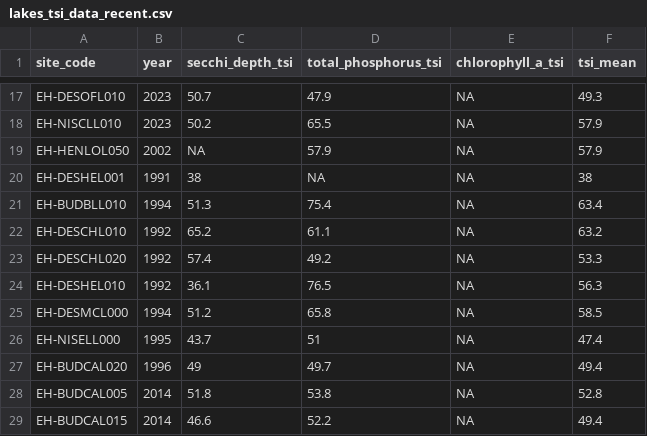
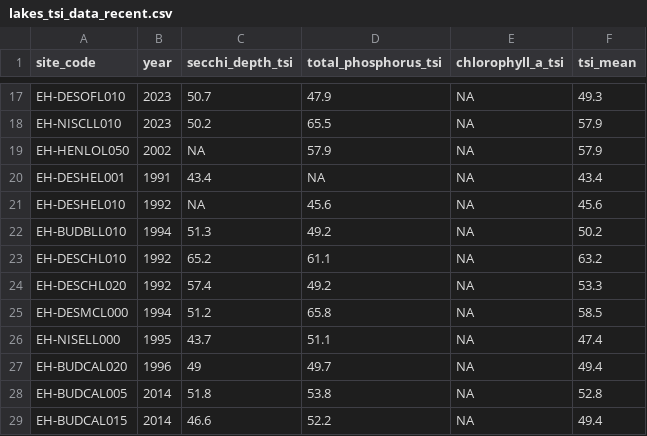
Before and after one commit to HerreraEnvironmental/23-08082-000-TC-WQ-Lakes-Dashboard, a CSV file: public_dashboard_outputs/lakes_tsi_data_recent.csv, drawn as a sheet; only a part is shown, gaps mark what is left out.

Commit message:
updates for improved unit reporting in charts (plus depth units update for intermediate datasets)

```diff
--- a/public_dashboard_outputs/lakes_tsi_data_recent.csv
+++ b/public_dashboard_outputs/lakes_tsi_data_recent.csv
@@ -19,9 +19,9 @@ EH-NISCLL010,2023,50.2,65.5,NA,57.9
 EH-HENLOL050,2002,NA,57.9,NA,57.9
-EH-DESHEL001,1991,38,NA,NA,38
-EH-BUDBLL010,1994,51.3,75.4,NA,63.4
+EH-DESHEL001,1991,43.4,NA,NA,43.4
+EH-DESHEL010,1992,NA,45.6,NA,45.6
+EH-BUDBLL010,1994,51.3,49.2,NA,50.2
 EH-DESCHL010,1992,65.2,61.1,NA,63.2
 EH-DESCHL020,1992,57.4,49.2,NA,53.3
-EH-DESHEL010,1992,36.1,76.5,NA,56.3
 EH-DESMCL000,1994,51.2,65.8,NA,58.5
-EH-NISELL000,1995,43.7,51,NA,47.4
+EH-NISELL000,1995,43.7,51.1,NA,47.4
 EH-BUDCAL020,1996,49,49.7,NA,49.4
```
Also changed, not shown: 6 other files.
